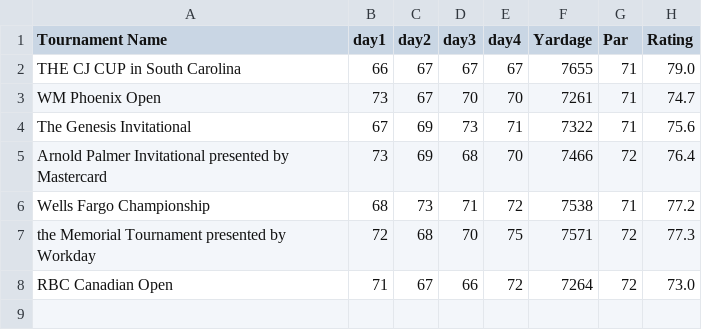
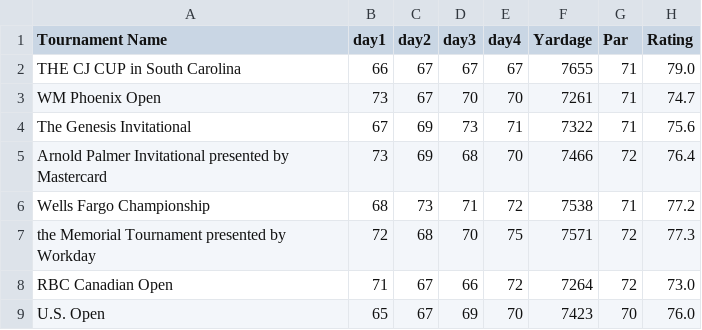
Before and after one commit to Elilowe321/Golf-Machine-Learning, a CSV file: CSV Folder/R.McIlroy.csv, drawn as a sheet.

```diff
--- a/CSV Folder/R.McIlroy.csv
+++ b/CSV Folder/R.McIlroy.csv
@@ -8 +8,2 @@ the Memorial Tournament presented by Workday,72,68,70,75,7571,72,77.3
 RBC Canadian Open,71,67,66,72,7264,72,73.0
+U.S. Open,65,67,69,70,7423,70,76.0
```
Also changed, not shown: 14 other files.
